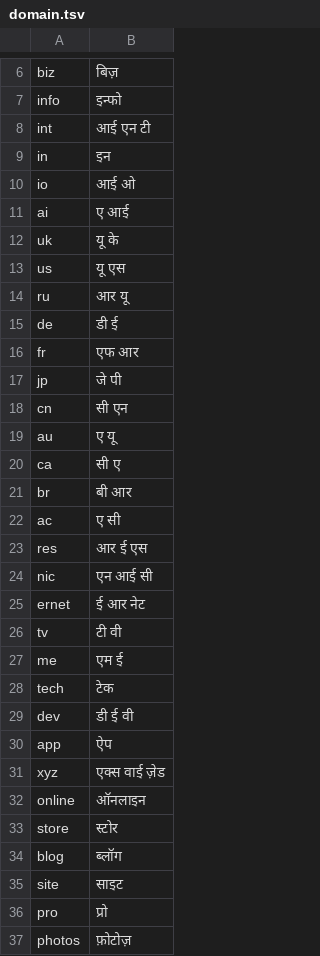
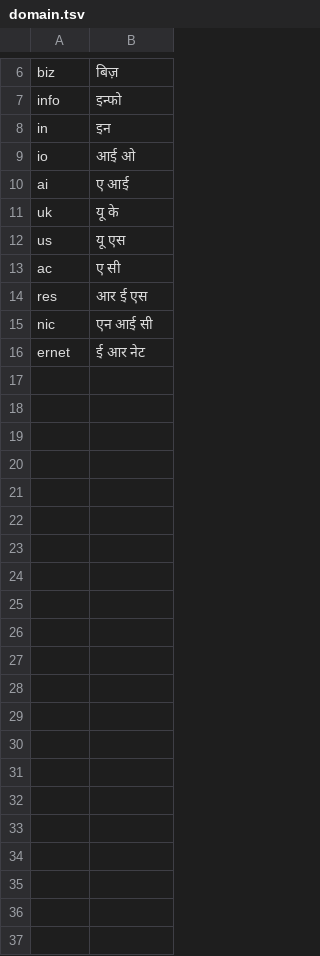
Before and after one commit to mayuris-00/NeMo-text-processing, a TSV file: nemo_text_processing/inverse_text_normalization/hi/data/electronic/domain.tsv, drawn as a sheet; only a part is shown, gaps mark what is left out; the diff names each change by its address in the sheet, - before the commit and + after, or states it on an @@ line.

```diff
--- a/nemo_text_processing/inverse_text_normalization/hi/data/electronic/domain.tsv
+++ b/nemo_text_processing/inverse_text_normalization/hi/data/electronic/domain.tsv
-row 8: int | आई एन टी
-row 14: ru | आर यू
-row 15: de | डी ई
-row 16: fr | एफ आर
-row 17: jp | जे पी
-row 18: cn | सी एन
-row 19: au | ए यू
-row 20: ca | सी ए
-row 21: br | बी आर
-row 26: tv | टी वी
-row 27: me | एम ई
-row 28: tech | टेक
-row 29: dev | डी ई वी
-row 30: app | ऐप
-row 31: xyz | एक्स वाई ज़ेड
-row 32: online | ऑनलाइन
-row 33: store | स्टोर
-row 34: blog | ब्लॉग
-row 35: site | साइट
-row 36: pro | प्रो
-row 37: photos | फ़ोटोज़
```
Also changed, not shown: nemo_text_processing/inverse_text_normalization/hi/data/electronic/common_words.tsv, nemo_text_processing/inverse_text_normalization/hi/data/electronic/letters.tsv, 15 other files.
